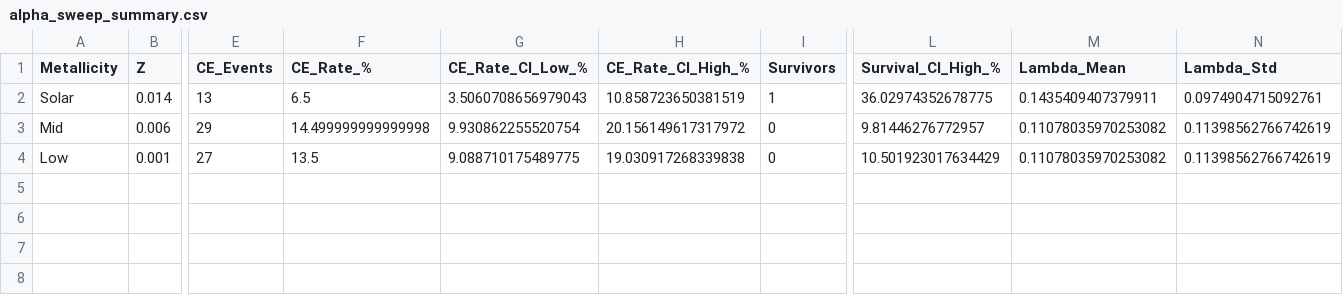
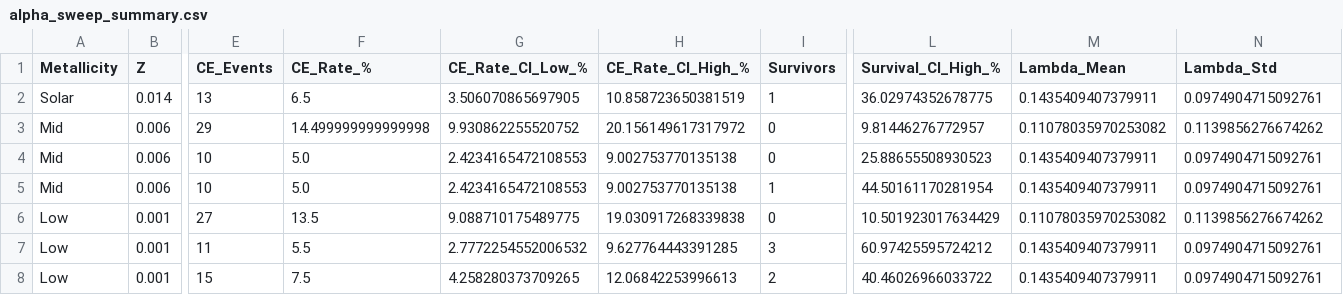
Before and after one commit to jorodgrz/CEphysics, a CSV file: results/sensitivity/alpha_sweep_summary.csv, drawn as a sheet; only a part is shown, gaps mark what is left out; addresses are those after the commit; rows hold the shown columns only; the diff names each change by its address in the sheet, - before the commit and + after, or states it on an @@ line.

```diff
--- a/results/sensitivity/alpha_sweep_summary.csv
+++ b/results/sensitivity/alpha_sweep_summary.csv
-G2 (CE_Rate_CI_Low_%): 3.5060708656979043
+G2 (CE_Rate_CI_Low_%): 3.506070865697905
-G3 (CE_Rate_CI_Low_%): 9.930862255520754
+G3 (CE_Rate_CI_Low_%): 9.930862255520752
-N3 (Lambda_Std): 0.11398562766742619
+N3 (Lambda_Std): 0.1139856276674262
+row 4: Mid | 0.006 | 10 | 5.0 | 2.4234165472108553 | 9.002753770135138 | 0 | 25.88655508930523 | 0.1435409407379911 | 0.0974904715092761
+row 5: Mid | 0.006 | 10 | 5.0 | 2.4234165472108553 | 9.002753770135138 | 1 | 44.50161170281954 | 0.1435409407379911 | 0.0974904715092761
-N6 (Lambda_Std): 0.11398562766742619
+N6 (Lambda_Std): 0.1139856276674262
+row 7: Low | 0.001 | 11 | 5.5 | 2.7772254552006532 | 9.627764443391285 | 3 | 60.97425595724212 | 0.1435409407379911 | 0.0974904715092761
+row 8: Low | 0.001 | 15 | 7.5 | 4.258280373709265 | 12.06842253996613 | 2 | 40.46026966033722 | 0.1435409407379911 | 0.0974904715092761
```
Also changed, not shown: 22 other files.
